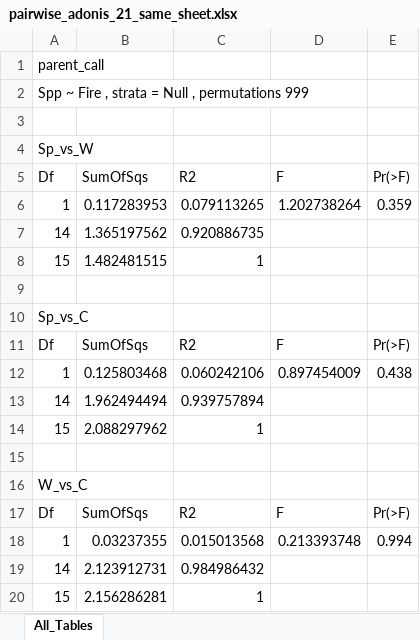
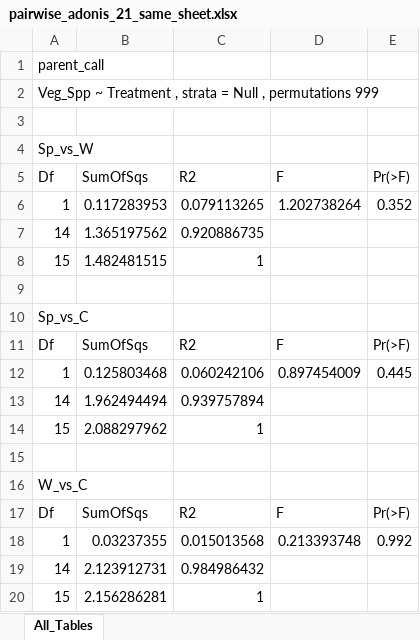
Before and after one commit to Gagemo/GRIN_Disturbance, an Excel workbook: Figures/Chapter 2 - Fire/pairwise_adonis_21_same_sheet.xlsx, sheet All_Tables, drawn as a sheet; values as stored, in another font and other column widths than the file's, no borders; the diff names each change by its address in the sheet, - before the commit and + after, or states it on an @@ line.

```diff
--- a/Figures/Chapter 2 - Fire/pairwise_adonis_21_same_sheet.xlsx (sheet All_Tables)
+++ b/Figures/Chapter 2 - Fire/pairwise_adonis_21_same_sheet.xlsx (sheet All_Tables)
-A2: Spp ~ Fire , strata…
+A2: Veg_Spp ~ Treatment , strata…
-E6: 0.359
+E6: 0.352
-E12: 0.438
+E12: 0.445
-E18: 0.994
+E18: 0.992
```
Also changed, not shown: Figures/Chapter 1 - Soil Disturbance Seasonality/pairwise_adonis_20_same_sheet.xlsx, Figures/Chapter 1 - Soil Disturbance Seasonality/pairwise_adonis_21_same_sheet.xlsx, 28 other files.
